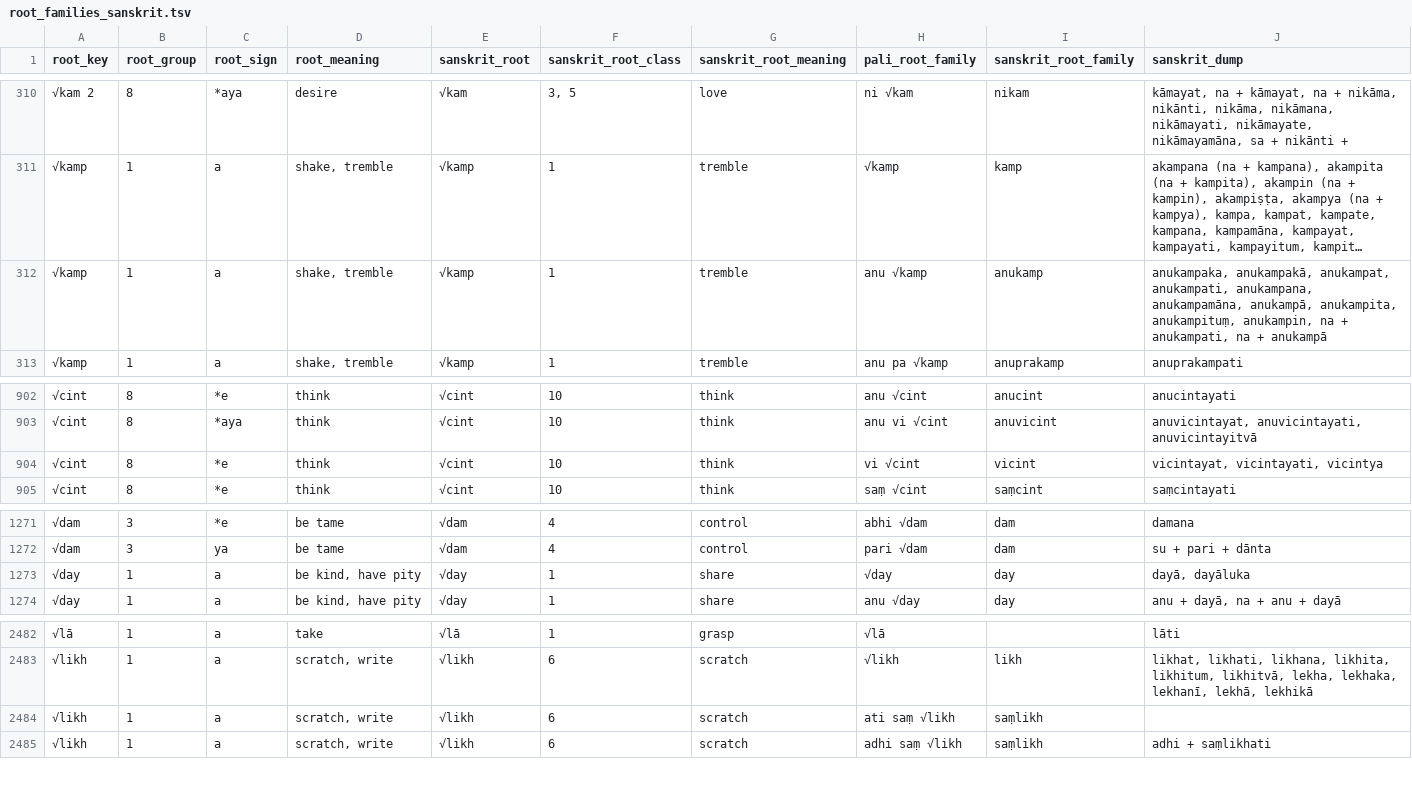
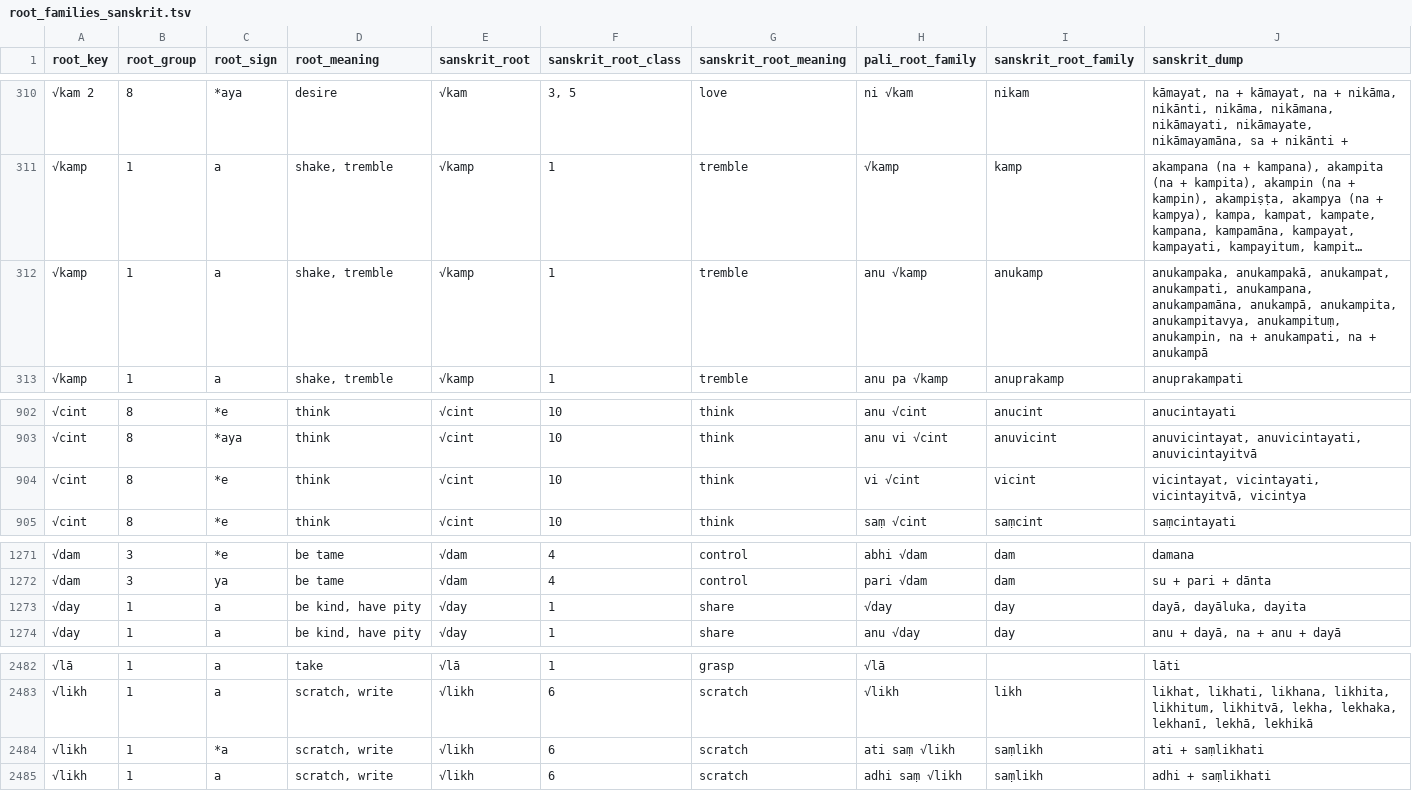
Before and after one commit to digitalpalidictionary/dpd-db, a TSV file: db/sanskrit/root_families_sanskrit.tsv, drawn as a sheet; only a part is shown, gaps mark what is left out; long unchanged cells end in …; the diff names each change by its address in the sheet, - before the commit and + after, or states it on an @@ line.

Commit message:
data update

```diff
--- a/db/sanskrit/root_families_sanskrit.tsv
+++ b/db/sanskrit/root_families_sanskrit.tsv
-J312 (sanskrit_dump): …anukampā, anukampita, anukampituṃ, anukampin,…
+J312 (sanskrit_dump): …anukampā, anukampita, anukampitavya, anukampituṃ, anukampin,…
-J904 (sanskrit_dump): vicintayat, vicintayati, vicintya
+J904 (sanskrit_dump): vicintayat, vicintayati, vicintayitvā, vicintya
-J1273 (sanskrit_dump): dayā, dayāluka
+J1273 (sanskrit_dump): dayā, dayāluka, dayita
-C2484 (root_sign): a
+C2484 (root_sign): *a
-J2484 (sanskrit_dump): (empty)
+J2484 (sanskrit_dump): ati + saṃlikhati
```
Also changed, not shown: db_tests/db_tests_columns.tsv, tools/phonetic_changes.tsv.
